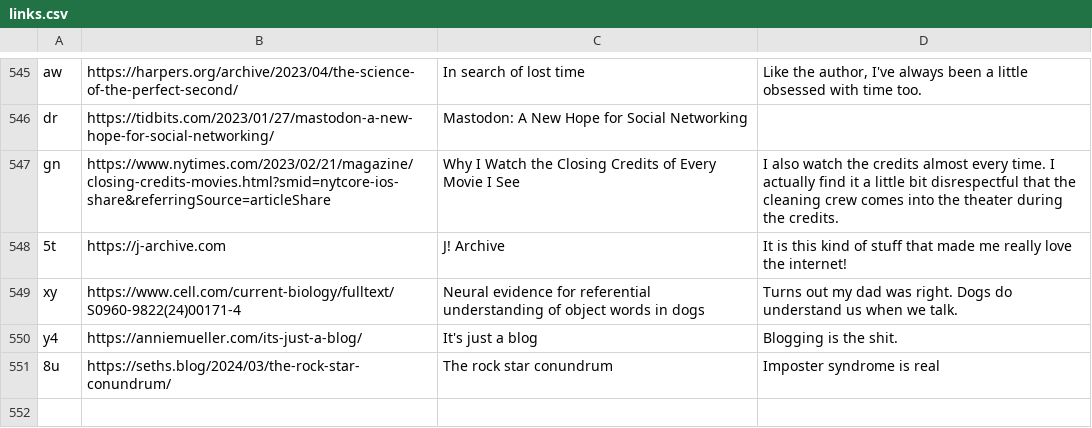
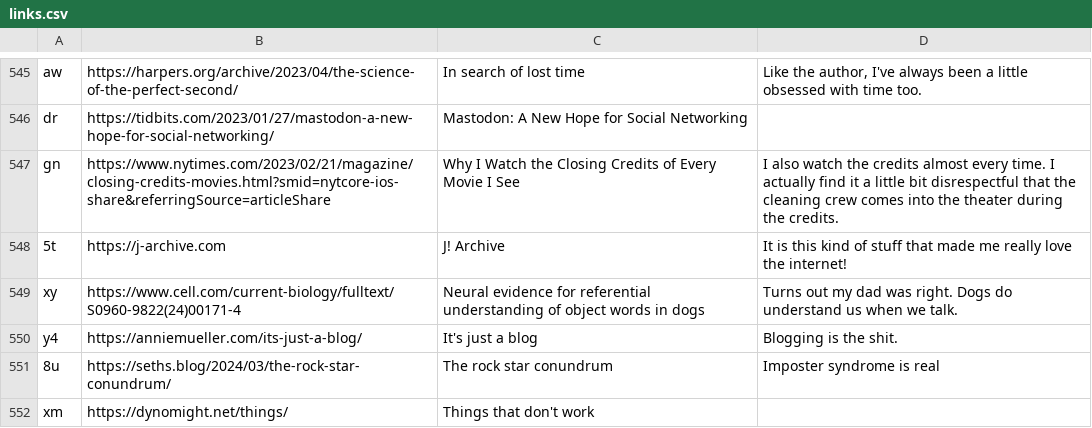
Before and after one commit to bsoist/bsoist.github.io, a CSV file: links/links.csv, drawn as a sheet; only a part is shown, gaps mark what is left out.

```diff
--- a/links/links.csv
+++ b/links/links.csv
@@ -551 +551,2 @@ y4;https://anniemueller.com/its-just-a-blog/;It's just a blog;Blogging is the sh
 8u;https://seths.blog/2024/03/the-rock-star-conundrum/;The rock star conundrum;Imposter syndrome is real
+xm;https://dynomight.net/things/;Things that don't work;
```
Also changed, not shown: 3 other files.
